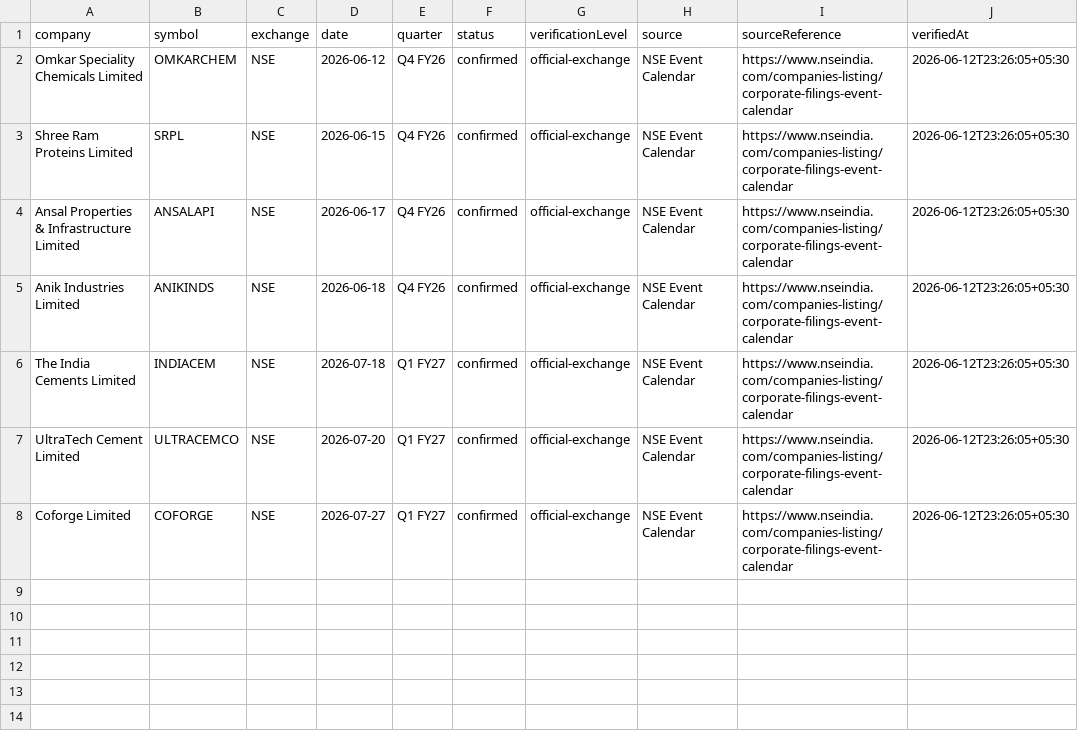
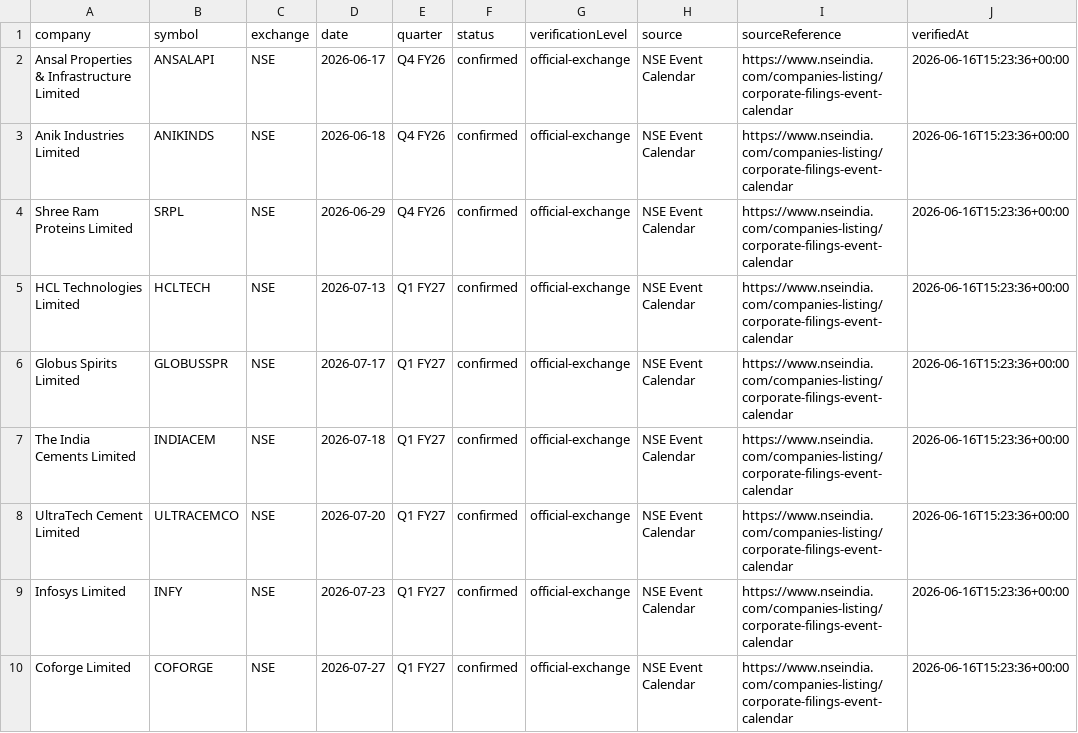
Before and after one commit to grvishnureddy/stock-analysis, a CSV file: data/results.csv, drawn as a sheet.

Commit message:
Update company results and news

```diff
--- a/data/results.csv
+++ b/data/results.csv
@@ -1,8 +1,10 @@
 company,symbol,exchange,date,quarter,status,verificationLevel,source,sourceReference,verifiedAt
-Omkar Speciality Chemicals Limited,OMKARCHEM,NSE,2026-06-12,Q4 FY26,confirmed,official-exchange,NSE Event Calendar,https://www.nseindia.com/companies-listing/corporate-filings-event-calendar,2026-06-12T23:26:05+05:30
-Shree Ram Proteins Limited,SRPL,NSE,2026-06-15,Q4 FY26,confirmed,official-exchange,NSE Event Calendar,https://www.nseindia.com/companies-listing/corporate-filings-event-calendar,2026-06-12T23:26:05+05:30
-Ansal Properties & Infrastructure Limited,ANSALAPI,NSE,2026-06-17,Q4 FY26,confirmed,official-exchange,NSE Event Calendar,https://www.nseindia.com/companies-listing/corporate-filings-event-calendar,2026-06-12T23:26:05+05:30
-Anik Industries Limited,ANIKINDS,NSE,2026-06-18,Q4 FY26,confirmed,official-exchange,NSE Event Calendar,https://www.nseindia.com/companies-listing/corporate-filings-event-calendar,2026-06-12T23:26:05+05:30
-The India Cements Limited,INDIACEM,NSE,2026-07-18,Q1 FY27,confirmed,official-exchange,NSE Event Calendar,https://www.nseindia.com/companies-listing/corporate-filings-event-calendar,2026-06-12T23:26:05+05:30
-UltraTech Cement Limited,ULTRACEMCO,NSE,2026-07-20,Q1 FY27,confirmed,official-exchange,NSE Event Calendar,https://www.nseindia.com/companies-listing/corporate-filings-event-calendar,2026-06-12T23:26:05+05:30
-Coforge Limited,COFORGE,NSE,2026-07-27,Q1 FY27,confirmed,official-exchange,NSE Event Calendar,https://www.nseindia.com/companies-listing/corporate-filings-event-calendar,2026-06-12T23:26:05+05:30
+Ansal Properties & Infrastructure Limited,ANSALAPI,NSE,2026-06-17,Q4 FY26,confirmed,official-exchange,NSE Event Calendar,https://www.nseindia.com/companies-listing/corporate-filings-event-calendar,2026-06-16T15:23:36+00:00
+Anik Industries Limited,ANIKINDS,NSE,2026-06-18,Q4 FY26,confirmed,official-exchange,NSE Event Calendar,https://www.nseindia.com/companies-listing/corporate-filings-event-calendar,2026-06-16T15:23:36+00:00
+Shree Ram Proteins Limited,SRPL,NSE,2026-06-29,Q4 FY26,confirmed,official-exchange,NSE Event Calendar,https://www.nseindia.com/companies-listing/corporate-filings-event-calendar,2026-06-16T15:23:36+00:00
+HCL Technologies Limited,HCLTECH,NSE,2026-07-13,Q1 FY27,confirmed,official-exchange,NSE Event Calendar,https://www.nseindia.com/companies-listing/corporate-filings-event-calendar,2026-06-16T15:23:36+00:00
+Globus Spirits Limited,GLOBUSSPR,NSE,2026-07-17,Q1 FY27,confirmed,official-exchange,NSE Event Calendar,https://www.nseindia.com/companies-listing/corporate-filings-event-calendar,2026-06-16T15:23:36+00:00
+The India Cements Limited,INDIACEM,NSE,2026-07-18,Q1 FY27,confirmed,official-exchange,NSE Event Calendar,https://www.nseindia.com/companies-listing/corporate-filings-event-calendar,2026-06-16T15:23:36+00:00
+UltraTech Cement Limited,ULTRACEMCO,NSE,2026-07-20,Q1 FY27,confirmed,official-exchange,NSE Event Calendar,https://www.nseindia.com/companies-listing/corporate-filings-event-calendar,2026-06-16T15:23:36+00:00
+Infosys Limited,INFY,NSE,2026-07-23,Q1 FY27,confirmed,official-exchange,NSE Event Calendar,https://www.nseindia.com/companies-listing/corporate-filings-event-calendar,2026-06-16T15:23:36+00:00
+Coforge Limited,COFORGE,NSE,2026-07-27,Q1 FY27,confirmed,official-exchange,NSE Event Calendar,https://www.nseindia.com/companies-listing/corporate-filings-event-calendar,2026-06-16T15:23:36+00:00
```
Also changed, not shown: data/financials.csv, 17 other files.
